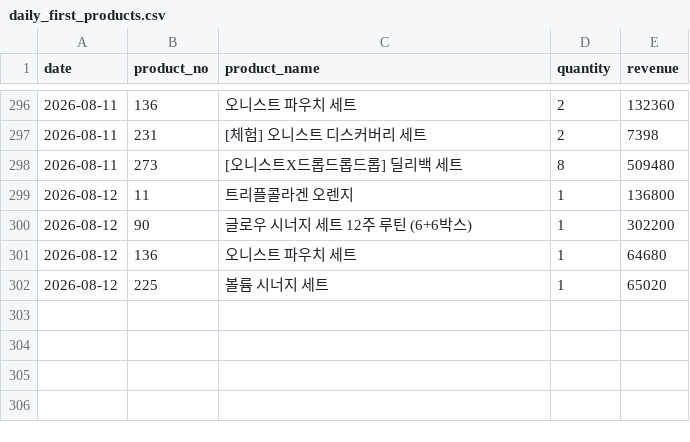
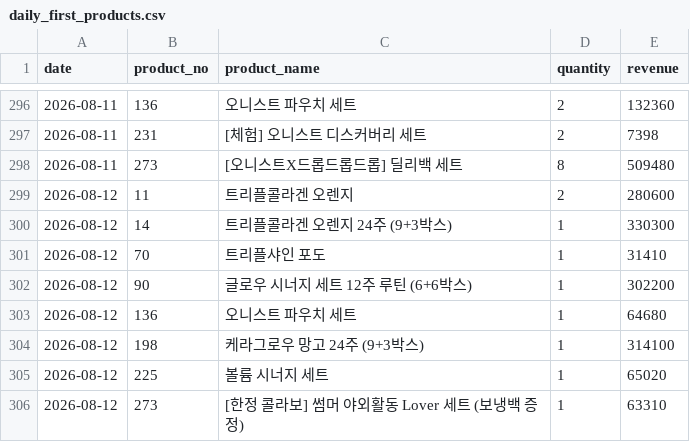
Before and after one commit to kaioh1010/cafe24-tracker, a CSV file: data/daily_first_products.csv, drawn as a sheet; only a part is shown, gaps mark what is left out.

```diff
--- a/data/daily_first_products.csv
+++ b/data/daily_first_products.csv
@@ -298,5 +298,9 @@ date,product_no,product_name,quantity,revenue
 2026-08-11,273,[오니스트X드롭드롭드롭] 딜리백 세트,8,509480
-2026-08-12,11,트리플콜라겐 오렌지,1,136800
+2026-08-12,11,트리플콜라겐 오렌지,2,280600
+2026-08-12,14,트리플콜라겐 오렌지 24주 (9+3박스),1,330300
+2026-08-12,70,트리플샤인 포도,1,31410
 2026-08-12,90,글로우 시너지 세트  12주 루틴 (6+6박스),1,302200
 2026-08-12,136,오니스트 파우치 세트,1,64680
+2026-08-12,198,케라그로우 망고 24주 (9+3박스),1,314100
 2026-08-12,225,볼륨 시너지 세트,1,65020
+2026-08-12,273,[한정 콜라보] 썸머 야외활동 Lover 세트 (보냉백 증정),1,63310
```
Also changed, not shown: data/daily_sales.csv, data/daily_summary.csv.
